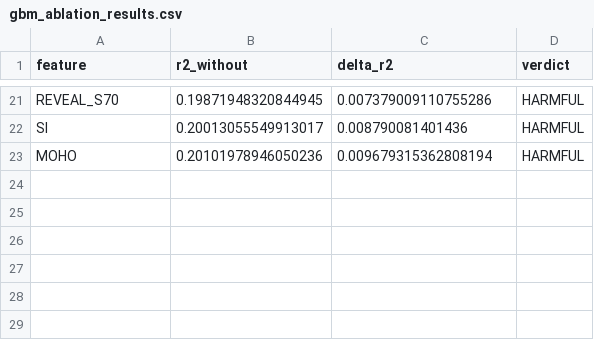
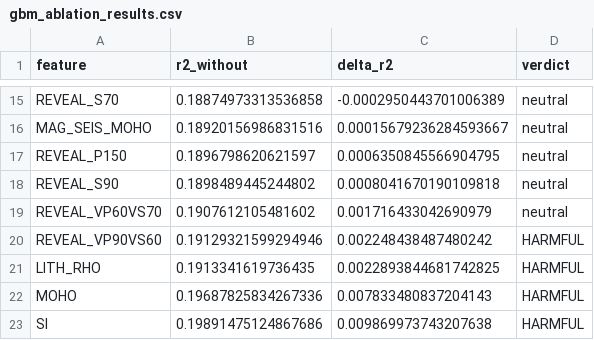
Before and after one commit to TobbeTripitaka/Aq2, a CSV file: output/sweeps/gbm_ablation_results.csv, drawn as a sheet; only a part is shown, gaps mark what is left out; removed rows and columns are numbered as before the commit, all else as after; the diff covers the shown part only; the diff names each change by its address in the sheet, - before the commit and + after, or states it on an @@ line.

```diff
--- a/output/sweeps/gbm_ablation_results.csv
+++ b/output/sweeps/gbm_ablation_results.csv
-B15 (r2_without): 0.19871948320844945
+B15 (r2_without): 0.18874973313536858
-C15 (delta_r2): 0.007379009110755286
+C15 (delta_r2): -0.0002950443701006389
-D15 (verdict): HARMFUL
+D15 (verdict): neutral
-row 22: SI | 0.20013055549913017 | 0.008790081401436 | HARMFUL
+row 16: MAG_SEIS_MOHO | 0.18920156986831516 | 0.00015679236284593667 | neutral
+row 17: REVEAL_P150 | 0.1896798620621597 | 0.0006350845566904795 | neutral
+row 18: REVEAL_S90 | 0.1898489445244802 | 0.0008041670190109818 | neutral
+row 19: REVEAL_VP60VS70 | 0.1907612105481602 | 0.001716433042690979 | neutral
+row 20: REVEAL_VP90VS60 | 0.19129321599294946 | 0.002248438487480242 | HARMFUL
+row 21: LITH_RHO | 0.1913341619736435 | 0.0022893844681742825 | HARMFUL
-B22 (r2_without): 0.20101978946050236
+B22 (r2_without): 0.19687825834267336
-C22 (delta_r2): 0.009679315362808194
+C22 (delta_r2): 0.007833480837204143
+row 23: SI | 0.19891475124867686 | 0.009869973743207638 | HARMFUL
```
Also changed, not shown: 8 added rows, 14 removed rows and 11 edited cells elsewhere in this file, output/sweeps/gbm_greedy_forward.csv, output/sweeps/gbm_optuna_trials.csv, 17 other files.
